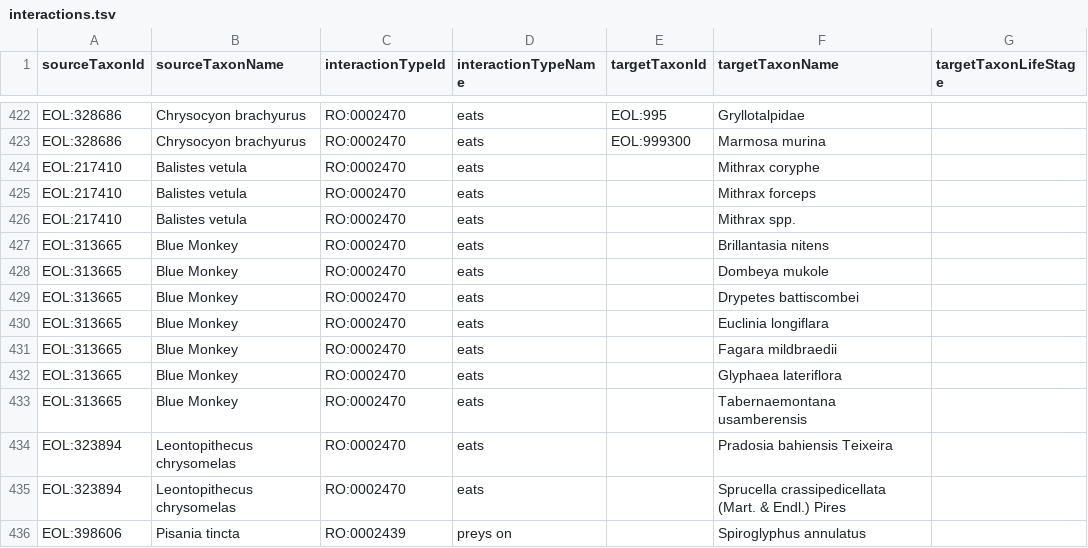
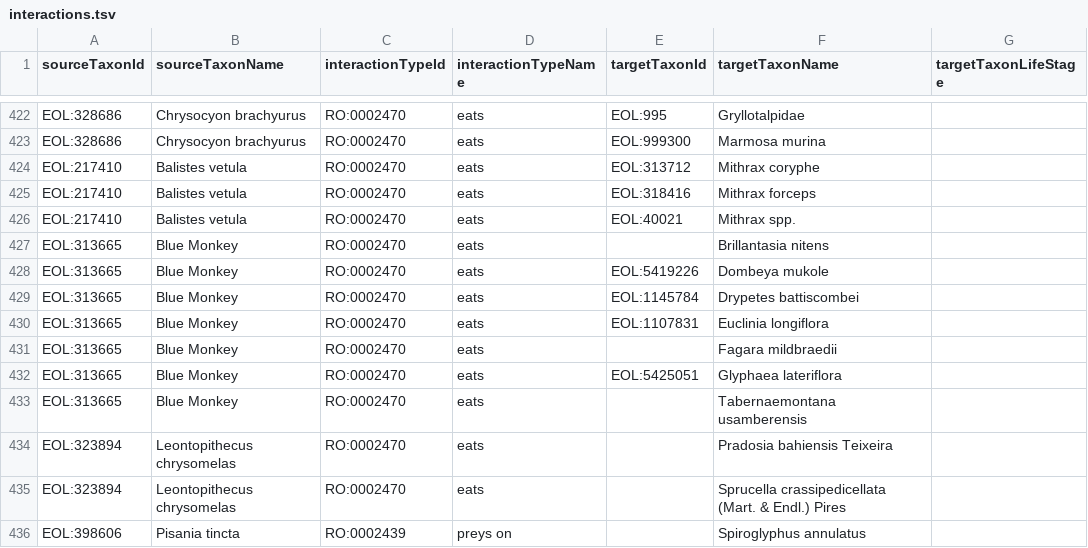
Before and after one commit to millerse/Smithsonian-Repository-Interactions, a TSV file: interactions.tsv, drawn as a sheet; only a part is shown, gaps mark what is left out; the diff names each change by its address in the sheet, - before the commit and + after, or states it on an @@ line.

Commit message:
Update interactions.tsv

```diff
--- a/interactions.tsv
+++ b/interactions.tsv
-E424 (targetTaxonId): (empty)
+E424 (targetTaxonId): EOL:313712
-E425 (targetTaxonId): (empty)
+E425 (targetTaxonId): EOL:318416
-E426 (targetTaxonId): (empty)
+E426 (targetTaxonId): EOL:40021
-E428 (targetTaxonId): (empty)
+E428 (targetTaxonId): EOL:5419226
-E429 (targetTaxonId): (empty)
+E429 (targetTaxonId): EOL:1145784
-E430 (targetTaxonId): (empty)
+E430 (targetTaxonId): EOL:1107831
-F430 (targetTaxonName): Euclinia longiflara
+F430 (targetTaxonName): Euclinia longiflora
-E432 (targetTaxonId): (empty)
+E432 (targetTaxonId): EOL:5425051
```
